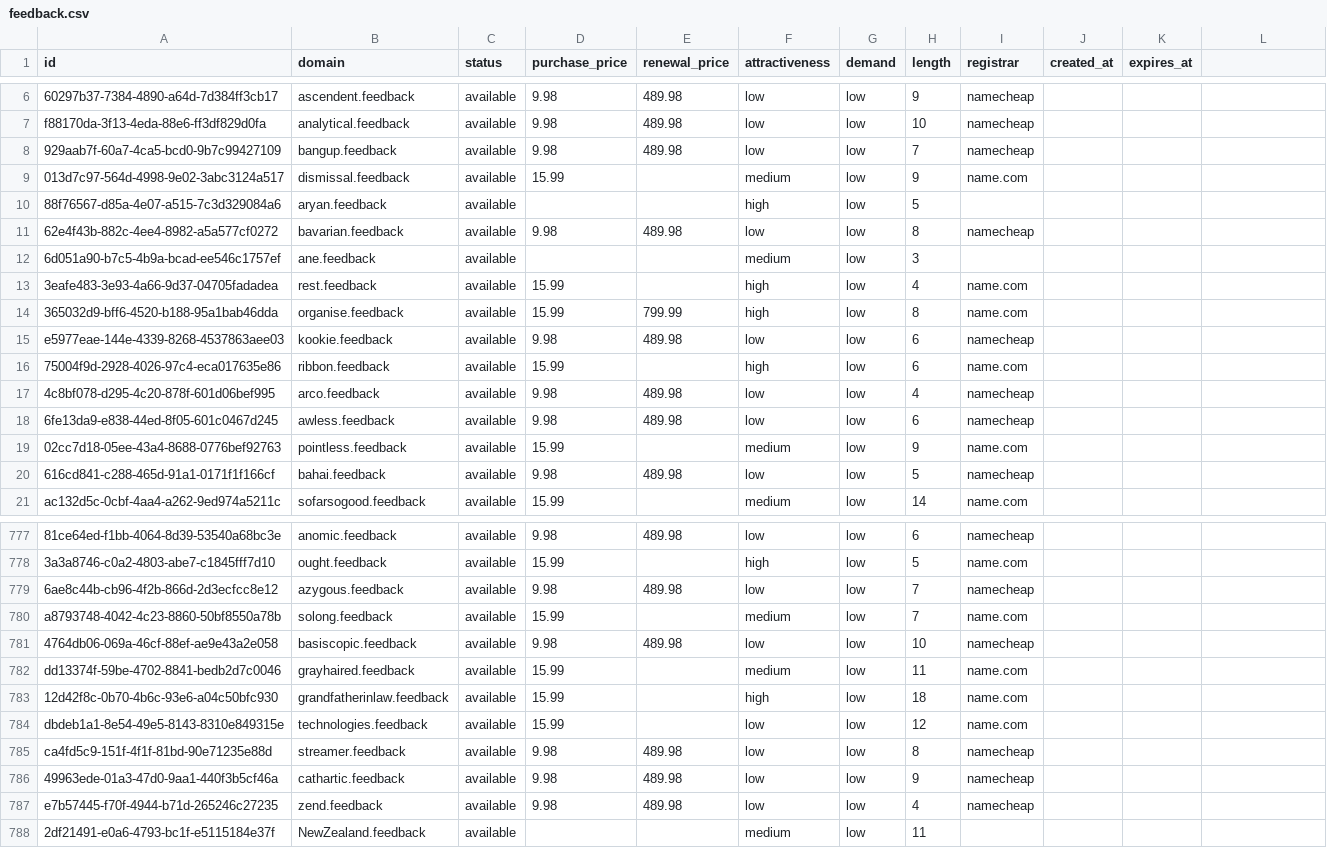
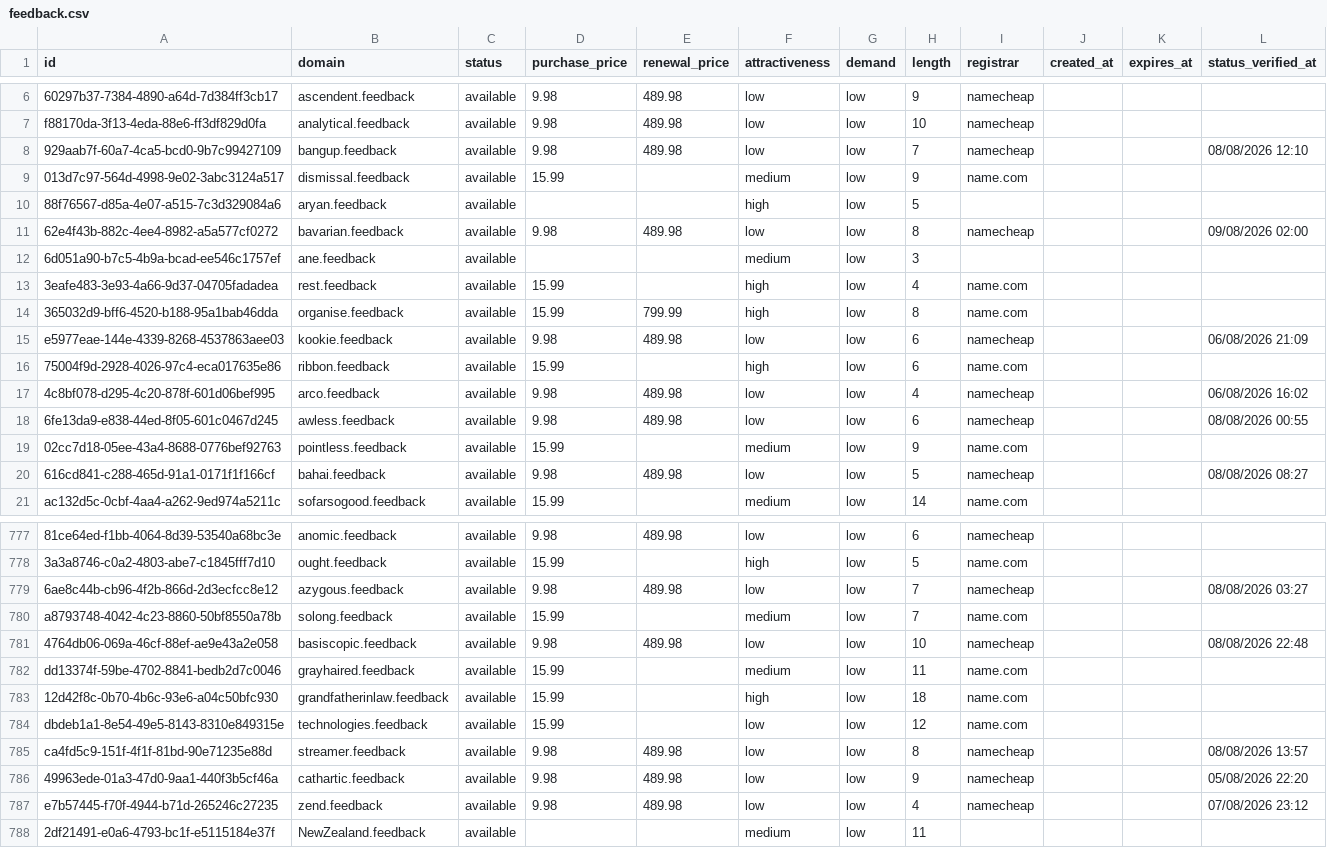
Before and after one commit to UniqueDomains/feedback-oneword-domains, a CSV file: feedback.csv, drawn as a sheet; only a part is shown, gaps mark what is left out; the diff covers the shown part only; the diff names each change by its address in the sheet, - before the commit and + after, or states it on an @@ line.

Commit message:
Domains update

```diff
--- a/feedback.csv
+++ b/feedback.csv
-L1: (empty)
+L1: status_verified_at
-L8 (status_verified_at): (empty)
+L8 (status_verified_at): 08/08/2026 12:10
-L11 (status_verified_at): (empty)
+L11 (status_verified_at): 09/08/2026 02:00
-L15 (status_verified_at): (empty)
+L15 (status_verified_at): 06/08/2026 21:09
-L17 (status_verified_at): (empty)
+L17 (status_verified_at): 06/08/2026 16:02
-L18 (status_verified_at): (empty)
+L18 (status_verified_at): 08/08/2026 00:55
-L20 (status_verified_at): (empty)
+L20 (status_verified_at): 08/08/2026 08:27
-L779 (status_verified_at): (empty)
+L779 (status_verified_at): 08/08/2026 03:27
-L781 (status_verified_at): (empty)
+L781 (status_verified_at): 08/08/2026 22:48
-L785 (status_verified_at): (empty)
+L785 (status_verified_at): 08/08/2026 13:57
-L786 (status_verified_at): (empty)
+L786 (status_verified_at): 05/08/2026 22:20
-L787 (status_verified_at): (empty)
+L787 (status_verified_at): 07/08/2026 23:12
```
Also changed, not shown: 134 edited cells elsewhere in this file, 6 other files.
